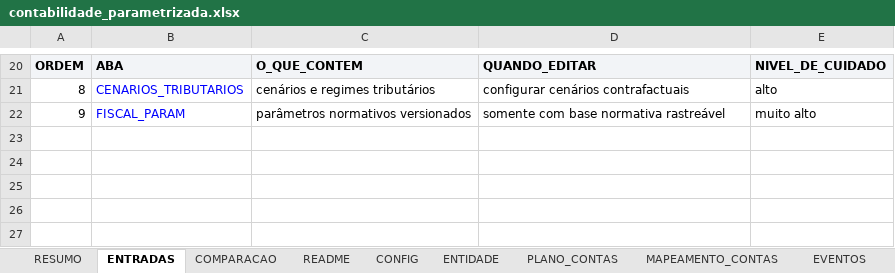
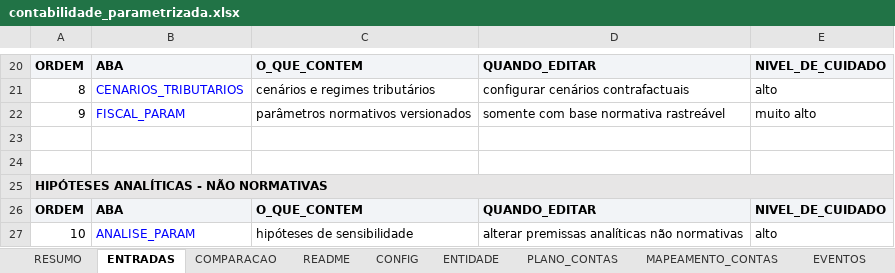
Before and after one commit to lyvesmatufrj/contabilidade-parametrizada, an Excel workbook: artifacts/contabilidade_parametrizada.xlsx, sheet ENTRADAS, drawn as a sheet; only a part is shown, gaps mark what is left out; values as stored, in another font and other column widths than the file's, no borders; the diff names each change by its address in the sheet, - before the commit and + after, or states it on an @@ line.

```diff
--- a/artifacts/contabilidade_parametrizada.xlsx (sheet ENTRADAS)
+++ b/artifacts/contabilidade_parametrizada.xlsx (sheet ENTRADAS)
+row 23: (empty)
+row 24: (empty)
+row 25: HIPÓTESES ANALÍTICAS - NÃO NORMATIVAS
+row 26: ORDEM | ABA | O_QUE_CONTEM | QUANDO_EDITAR | NIVEL_DE_CUIDADO
+row 27: 10 | ANALISE_PARAM | hipóteses de sensibilidade | alterar premissas analíticas não normativas | alto
```
Also changed, not shown: sheet README, sheet PROVENIENCIA, sheet VALIDACOES, sheet CONFIG, sheet RESUMO, other sheet tabs, 19 other files.
